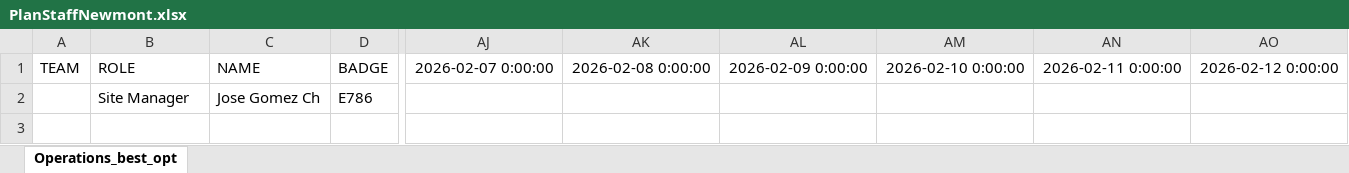
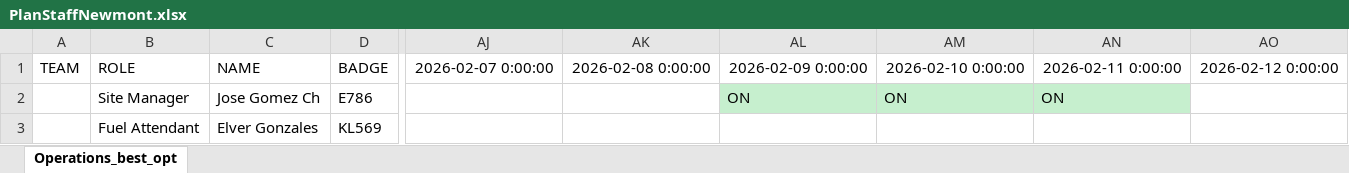
Before and after one commit to joseggch15/inboundoutbound, an Excel workbook: PlanStaffNewmont.xlsx, sheet Operations_best_opt, drawn as a sheet; only a part is shown, gaps mark what is left out; values as stored, in another font and other column widths than the file's, no borders; rows hold the shown columns only; the diff names each change by its address in the sheet, - before the commit and + after, or states it on an @@ line.

```diff
--- a/PlanStaffNewmont.xlsx (sheet Operations_best_opt)
+++ b/PlanStaffNewmont.xlsx (sheet Operations_best_opt)
-AL2: (empty)
+AL2: ON
-AL2:AN2 fill: none
+AL2:AN2 fill: #C6EFCE
-AM2: (empty)
+AM2: ON
-AN2: (empty)
+AN2: ON
+row 3:  | Fuel Attendant | Elver Gonzales | KL569
```
Also changed, not shown: 4 other files.
